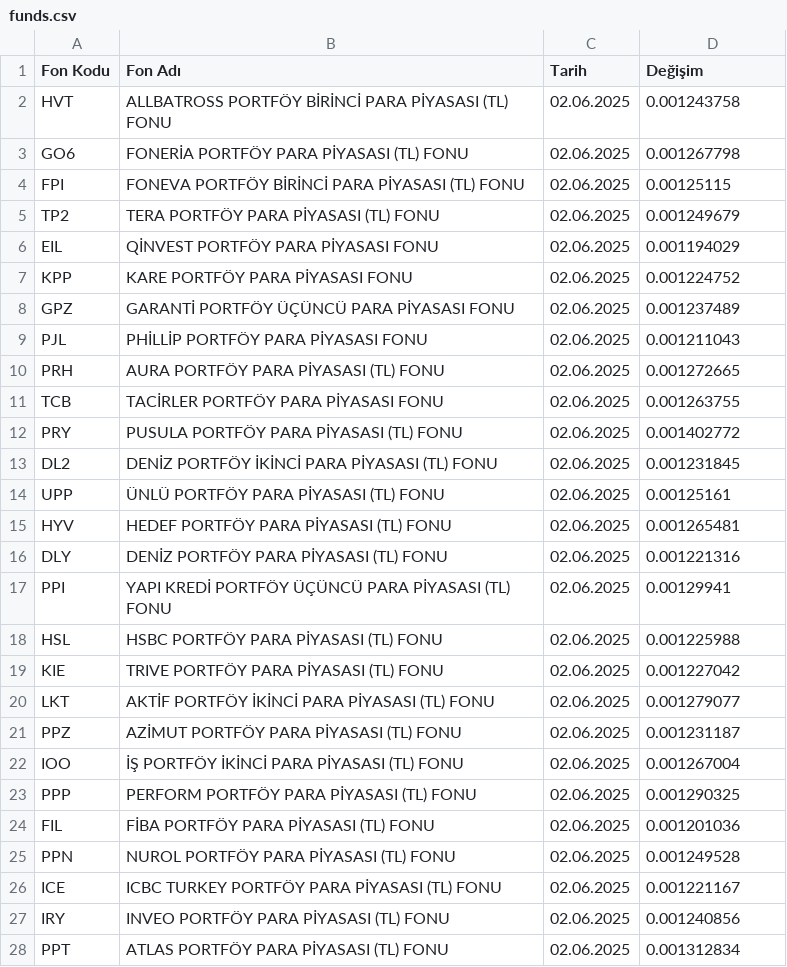
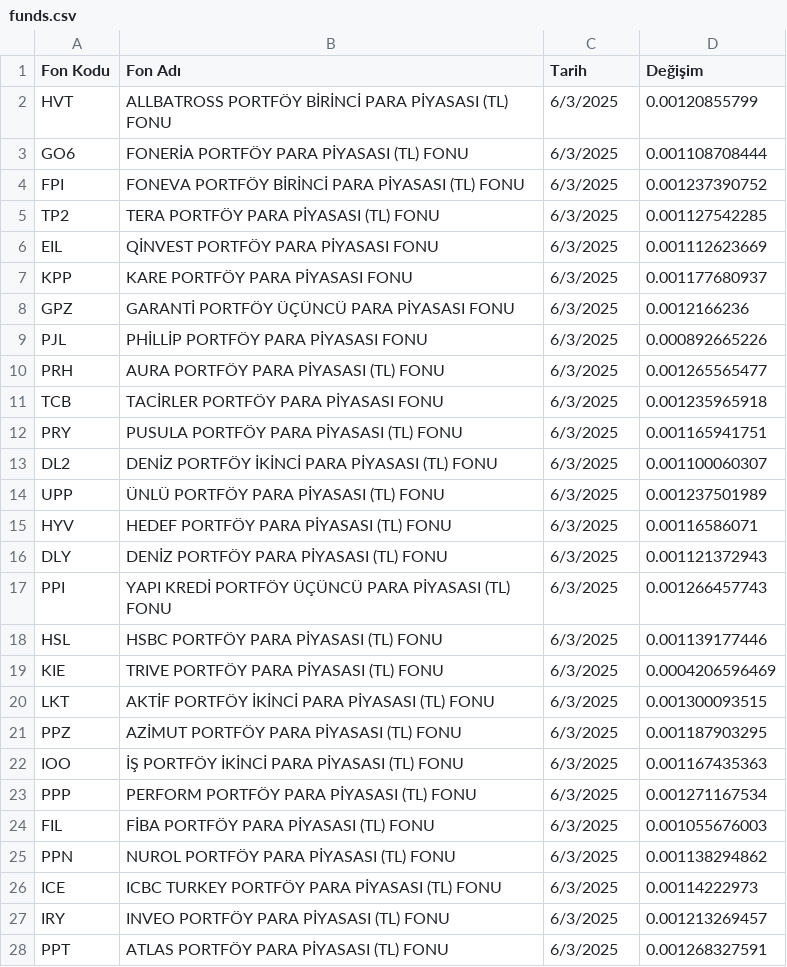
Before and after one commit to srtczn/compBoard, a CSV file: funds.csv, drawn as a sheet; only a part is shown; the diff covers the shown part only.

Commit message:
2025-06-03 data upload

```diff
--- a/funds.csv
+++ b/funds.csv
@@ -1,28 +1,28 @@
 Fon Kodu,Fon Adı,Tarih,Değişim
-HVT,ALLBATROSS PORTFÖY BİRİNCİ PARA PİYASASI (TL) FONU,02.06.2025,0.001243758
-GO6,FONERİA PORTFÖY PARA PİYASASI (TL) FONU,02.06.2025,0.001267798
-FPI,FONEVA PORTFÖY BİRİNCİ PARA PİYASASI (TL) FONU,02.06.2025,0.00125115
-TP2,TERA PORTFÖY PARA PİYASASI (TL) FONU,02.06.2025,0.001249679
-EIL,QİNVEST PORTFÖY PARA PİYASASI FONU,02.06.2025,0.001194029
-KPP,KARE PORTFÖY PARA PİYASASI FONU,02.06.2025,0.001224752
-GPZ,GARANTİ PORTFÖY ÜÇÜNCÜ PARA PİYASASI FONU,02.06.2025,0.001237489
-PJL,PHİLLİP PORTFÖY PARA PİYASASI FONU,02.06.2025,0.001211043
-PRH,AURA PORTFÖY PARA PİYASASI (TL) FONU,02.06.2025,0.001272665
-TCB,TACİRLER PORTFÖY PARA PİYASASI FONU,02.06.2025,0.001263755
-PRY,PUSULA PORTFÖY PARA PİYASASI (TL) FONU,02.06.2025,0.001402772
-DL2,DENİZ PORTFÖY İKİNCİ PARA PİYASASI (TL) FONU,02.06.2025,0.001231845
-UPP,ÜNLÜ PORTFÖY PARA PİYASASI (TL) FONU,02.06.2025,0.00125161
-HYV,HEDEF PORTFÖY PARA PİYASASI (TL) FONU,02.06.2025,0.001265481
-DLY,DENİZ PORTFÖY PARA PİYASASI (TL) FONU,02.06.2025,0.001221316
-PPI,YAPI KREDİ PORTFÖY ÜÇÜNCÜ PARA PİYASASI (TL) FONU,02.06.2025,0.00129941
-HSL,HSBC PORTFÖY PARA PİYASASI (TL) FONU,02.06.2025,0.001225988
-KIE,TRIVE PORTFÖY PARA PİYASASI (TL) FONU,02.06.2025,0.001227042
-LKT,AKTİF PORTFÖY İKİNCİ PARA PİYASASI (TL) FONU,02.06.2025,0.001279077
-PPZ,AZİMUT PORTFÖY PARA PİYASASI (TL) FONU,02.06.2025,0.001231187
-IOO,İŞ PORTFÖY İKİNCİ PARA PİYASASI (TL) FONU,02.06.2025,0.001267004
-PPP,PERFORM PORTFÖY PARA PİYASASI (TL) FONU,02.06.2025,0.001290325
-FIL,FİBA PORTFÖY PARA PİYASASI (TL) FONU,02.06.2025,0.001201036
-PPN,NUROL PORTFÖY PARA PİYASASI (TL) FONU,02.06.2025,0.001249528
-ICE,ICBC TURKEY PORTFÖY PARA PİYASASI (TL) FONU,02.06.2025,0.001221167
-IRY,INVEO PORTFÖY PARA PİYASASI (TL) FONU,02.06.2025,0.001240856
-PPT,ATLAS PORTFÖY PARA PİYASASI (TL) FONU,02.06.2025,0.001312834
+HVT,ALLBATROSS PORTFÖY BİRİNCİ PARA PİYASASI (TL) FONU,6/3/2025,0.00120855799
+GO6,FONERİA PORTFÖY PARA PİYASASI (TL) FONU,6/3/2025,0.001108708444
+FPI,FONEVA PORTFÖY BİRİNCİ PARA PİYASASI (TL) FONU,6/3/2025,0.001237390752
+TP2,TERA PORTFÖY PARA PİYASASI (TL) FONU,6/3/2025,0.001127542285
+EIL,QİNVEST PORTFÖY PARA PİYASASI FONU,6/3/2025,0.001112623669
+KPP,KARE PORTFÖY PARA PİYASASI FONU,6/3/2025,0.001177680937
+GPZ,GARANTİ PORTFÖY ÜÇÜNCÜ PARA PİYASASI FONU,6/3/2025,0.0012166236
+PJL,PHİLLİP PORTFÖY PARA PİYASASI FONU,6/3/2025,0.000892665226
+PRH,AURA PORTFÖY PARA PİYASASI (TL) FONU,6/3/2025,0.001265565477
+TCB,TACİRLER PORTFÖY PARA PİYASASI FONU,6/3/2025,0.001235965918
+PRY,PUSULA PORTFÖY PARA PİYASASI (TL) FONU,6/3/2025,0.001165941751
+DL2,DENİZ PORTFÖY İKİNCİ PARA PİYASASI (TL) FONU,6/3/2025,0.001100060307
+UPP,ÜNLÜ PORTFÖY PARA PİYASASI (TL) FONU,6/3/2025,0.001237501989
+HYV,HEDEF PORTFÖY PARA PİYASASI (TL) FONU,6/3/2025,0.00116586071
+DLY,DENİZ PORTFÖY PARA PİYASASI (TL) FONU,6/3/2025,0.001121372943
+PPI,YAPI KREDİ PORTFÖY ÜÇÜNCÜ PARA PİYASASI (TL) FONU,6/3/2025,0.001266457743
+HSL,HSBC PORTFÖY PARA PİYASASI (TL) FONU,6/3/2025,0.001139177446
+KIE,TRIVE PORTFÖY PARA PİYASASI (TL) FONU,6/3/2025,0.0004206596469
+LKT,AKTİF PORTFÖY İKİNCİ PARA PİYASASI (TL) FONU,6/3/2025,0.001300093515
+PPZ,AZİMUT PORTFÖY PARA PİYASASI (TL) FONU,6/3/2025,0.001187903295
+IOO,İŞ PORTFÖY İKİNCİ PARA PİYASASI (TL) FONU,6/3/2025,0.001167435363
+PPP,PERFORM PORTFÖY PARA PİYASASI (TL) FONU,6/3/2025,0.001271167534
+FIL,FİBA PORTFÖY PARA PİYASASI (TL) FONU,6/3/2025,0.001055676003
+PPN,NUROL PORTFÖY PARA PİYASASI (TL) FONU,6/3/2025,0.001138294862
+ICE,ICBC TURKEY PORTFÖY PARA PİYASASI (TL) FONU,6/3/2025,0.00114222973
+IRY,INVEO PORTFÖY PARA PİYASASI (TL) FONU,6/3/2025,0.001213269457
+PPT,ATLAS PORTFÖY PARA PİYASASI (TL) FONU,6/3/2025,0.001268327591
```
Also changed, not shown: 28 edited cells elsewhere in this file.
